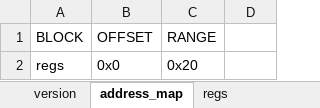
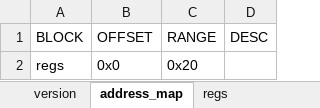
Before and after one commit to BeriBeli/irgen, an Excel workbook: example_simple.xlsx, sheet address_map, drawn as a sheet; values as stored, in another font and other column widths than the file's, no borders; the diff names each change by its address in the sheet, - before the commit and + after, or states it on an @@ line.

```diff
--- a/example_simple.xlsx (sheet address_map)
+++ b/example_simple.xlsx (sheet address_map)
-D1: (empty)
+D1: DESC
```
Also changed, not shown: sheet regs, sheet version, example.xlsx, 28 other files.
